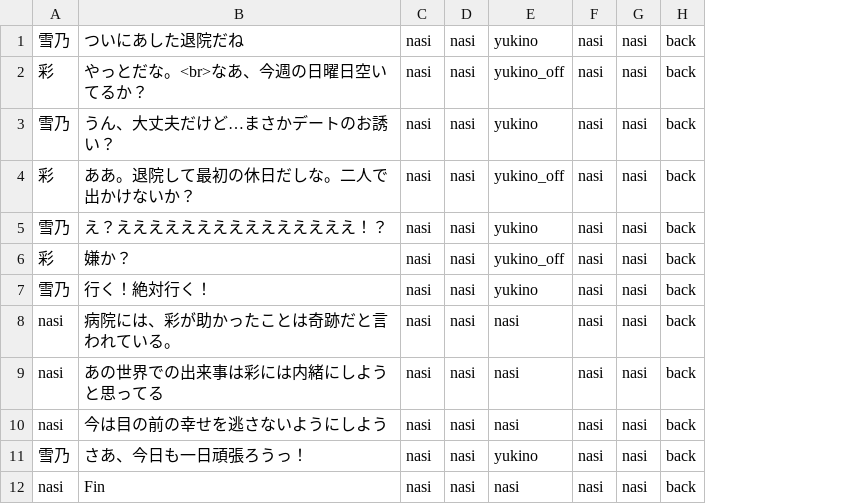
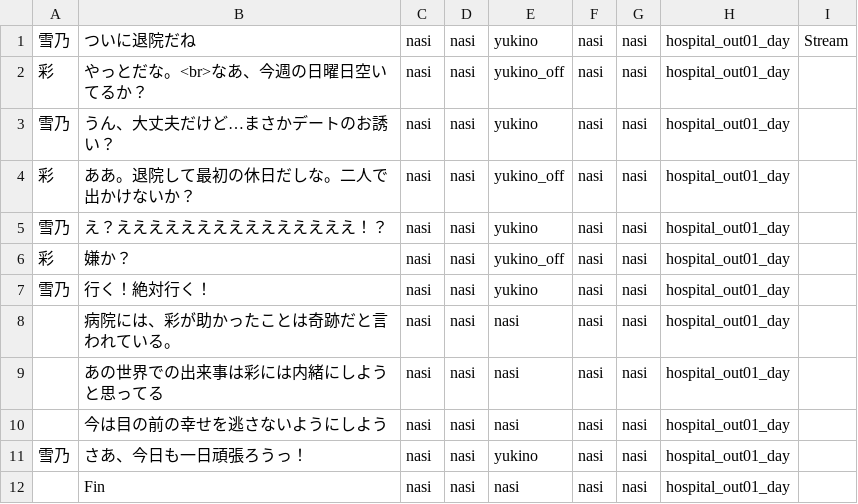
Before and after one commit to mline-lab/typing, a CSV file: STORY_yukino/csv/story6_good.csv, drawn as a sheet; removed rows and columns are numbered as before the commit, all else as after; the diff names each change by its address in the sheet, - before the commit and + after, or states it on an @@ line.

```diff
--- a/STORY_yukino/csv/story6_good.csv
+++ b/STORY_yukino/csv/story6_good.csv
-column H, rows 1-12: all back
+column H, rows 1-12: all hospital_out01_day
+column I, row 1: Stream
-B1: ついにあした退院だね
+B1: ついに退院だね
-A8:A10: nasi
+A8:A10: (empty)
-A12: nasi
+A12: (empty)
```
Also changed, not shown: STORY_yukino/csv/story3.csv, STORY_yukino/csv/story4.csv, 10 other files.
